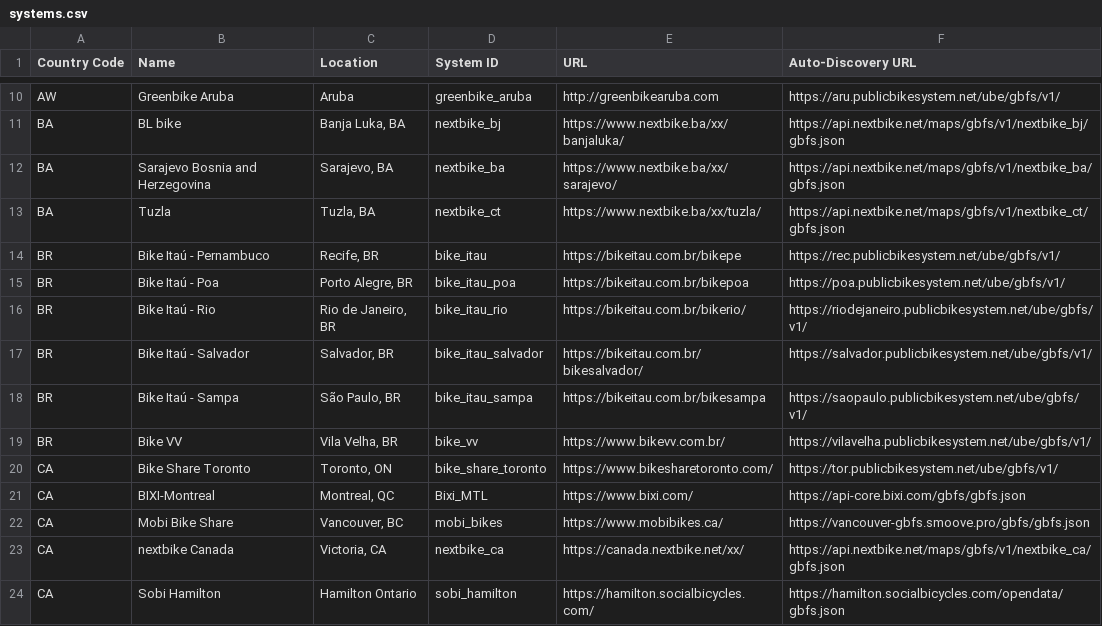
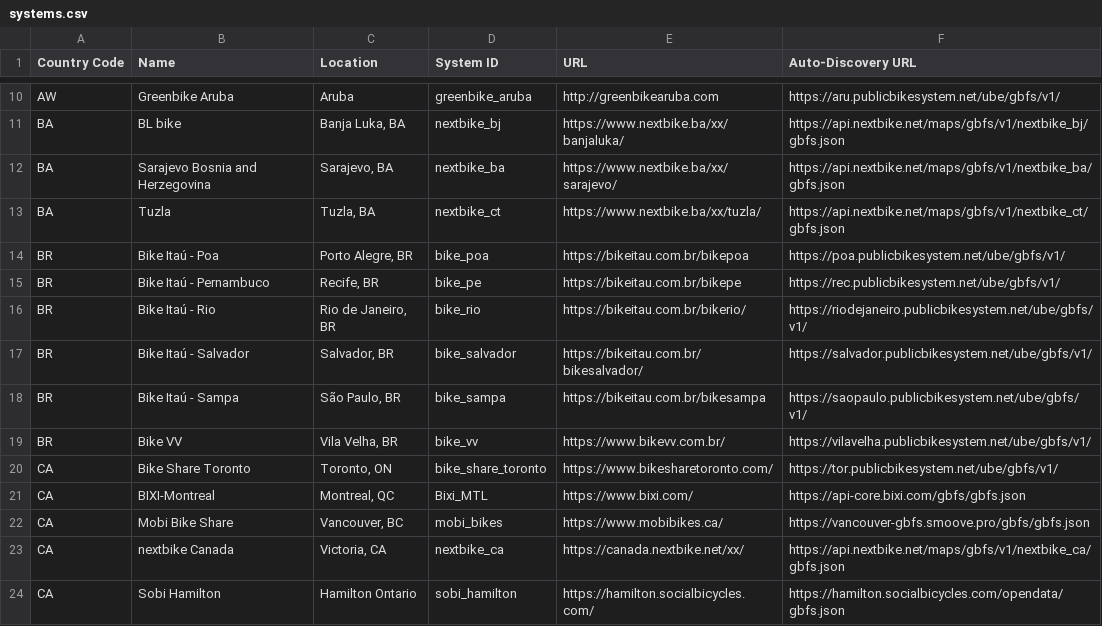
Before and after one commit to MobilityData/gbfs, a CSV file: systems.csv, drawn as a sheet; only a part is shown, gaps mark what is left out.

Commit message:
Update systems.csv
Udpated the system_id for the Bike Itau systems

```diff
--- a/systems.csv
+++ b/systems.csv
@@ -13,7 +13,7 @@ BA,Sarajevo Bosnia and Herzegovina,"Sarajevo, BA",nextbike_ba,https://www.nextbi
 BA,Tuzla,"Tuzla, BA",nextbike_ct,https://www.nextbike.ba/xx/tuzla/,https://api.nextbike.net/maps/gbfs/v1/nextbike_ct/gbfs.json
-BR,Bike Itaú - Pernambuco,"Recife, BR",bike_itau,https://bikeitau.com.br/bikepe,https://rec.publicbikesystem.net/ube/gbfs/v1/
-BR,Bike Itaú - Poa,"Porto Alegre, BR",bike_itau_poa,https://bikeitau.com.br/bikepoa,https://poa.publicbikesystem.net/ube/gbfs/v1/
-BR,Bike Itaú - Rio,"Rio de Janeiro, BR",bike_itau_rio,https://bikeitau.com.br/bikerio/,https://riodejaneiro.publicbikesystem.net/ube/gbfs/v1/
-BR,Bike Itaú - Salvador,"Salvador, BR",bike_itau_salvador,https://bikeitau.com.br/bikesalvador/,https://salvador.publicbikesystem.net/ube/gbfs/v1/
-BR,Bike Itaú - Sampa,"São Paulo, BR",bike_itau_sampa,https://bikeitau.com.br/bikesampa,https://saopaulo.publicbikesystem.net/ube/gbfs/v1/
+BR,Bike Itaú - Poa,"Porto Alegre, BR",bike_poa,https://bikeitau.com.br/bikepoa,https://poa.publicbikesystem.net/ube/gbfs/v1/
+BR,Bike Itaú - Pernambuco,"Recife, BR",bike_pe,https://bikeitau.com.br/bikepe,https://rec.publicbikesystem.net/ube/gbfs/v1/
+BR,Bike Itaú - Rio,"Rio de Janeiro, BR",bike_rio,https://bikeitau.com.br/bikerio/,https://riodejaneiro.publicbikesystem.net/ube/gbfs/v1/
+BR,Bike Itaú - Salvador,"Salvador, BR",bike_salvador,https://bikeitau.com.br/bikesalvador/,https://salvador.publicbikesystem.net/ube/gbfs/v1/
+BR,Bike Itaú - Sampa,"São Paulo, BR",bike_sampa,https://bikeitau.com.br/bikesampa,https://saopaulo.publicbikesystem.net/ube/gbfs/v1/
 BR,Bike VV,"Vila Velha, BR",bike_vv,https://www.bikevv.com.br/,https://vilavelha.publicbikesystem.net/ube/gbfs/v1/
```
